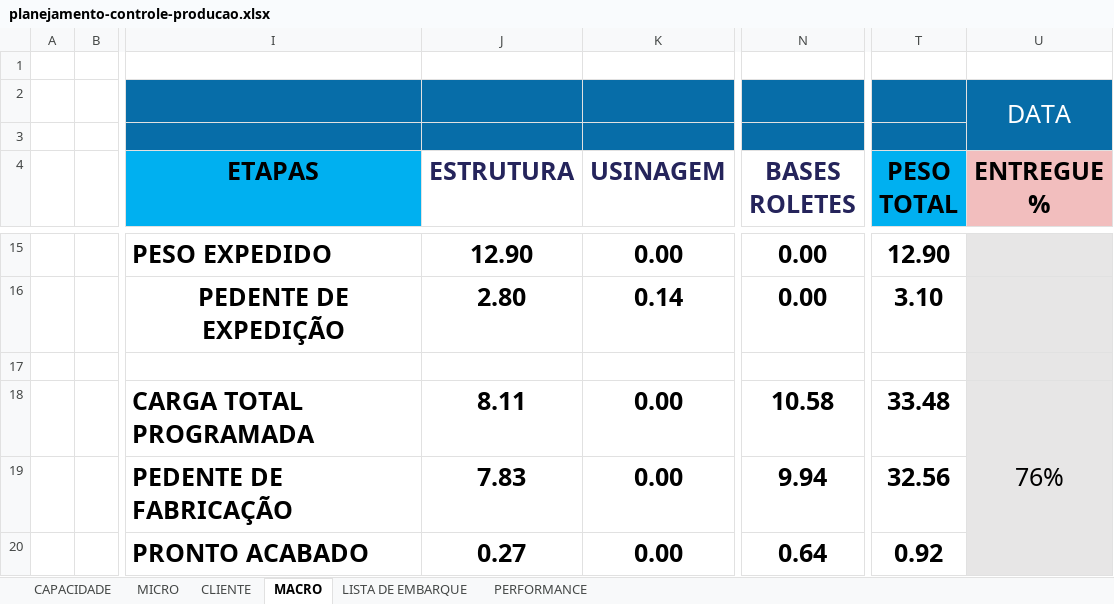
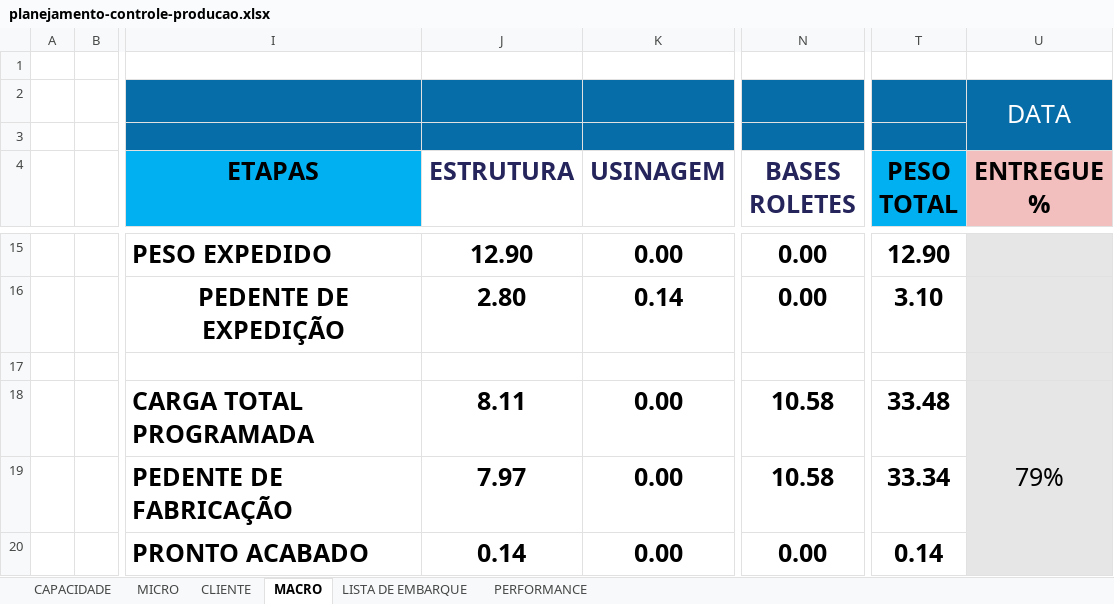
Before and after one commit to gezielseveriano-ui/Deshboardproducao, an Excel workbook: planejamento-controle-producao.xlsx, sheet MACRO, drawn as a sheet; only a part is shown, gaps mark what is left out; values as stored, in another font and other column widths than the file's, no borders; charts and pictures not drawn; the diff covers the shown part only; the diff names each change by its address in the sheet, - before the commit and + after, or states it on an @@ line.

```diff
--- a/planejamento-controle-producao.xlsx (sheet MACRO)
+++ b/planejamento-controle-producao.xlsx (sheet MACRO)
-U18 (ENTREGUE %): 76%
+U18 (ENTREGUE %): 79%
-J19 (ESTRUTURA): 7.83
+J19 (ESTRUTURA): 7.97
-N19 (BASES ROLETES): 9.94
+N19 (BASES ROLETES): 10.58
-T19 (PESO TOTAL): 32.56
+T19 (PESO TOTAL): 33.34
-J20 (ESTRUTURA): 0.27
+J20 (ESTRUTURA): 0.14
-N20 (BASES ROLETES): 0.64
+N20 (BASES ROLETES): 0.00
-T20 (PESO TOTAL): 0.92
+T20 (PESO TOTAL): 0.14
```
Also changed, not shown: 18 edited cells elsewhere in this sheet, sheet MICRO, sheet LISTA DE EMBARQUE, sheet PERFORMANCE, sheet CLIENTE, hidden cells, charts or pictures.
